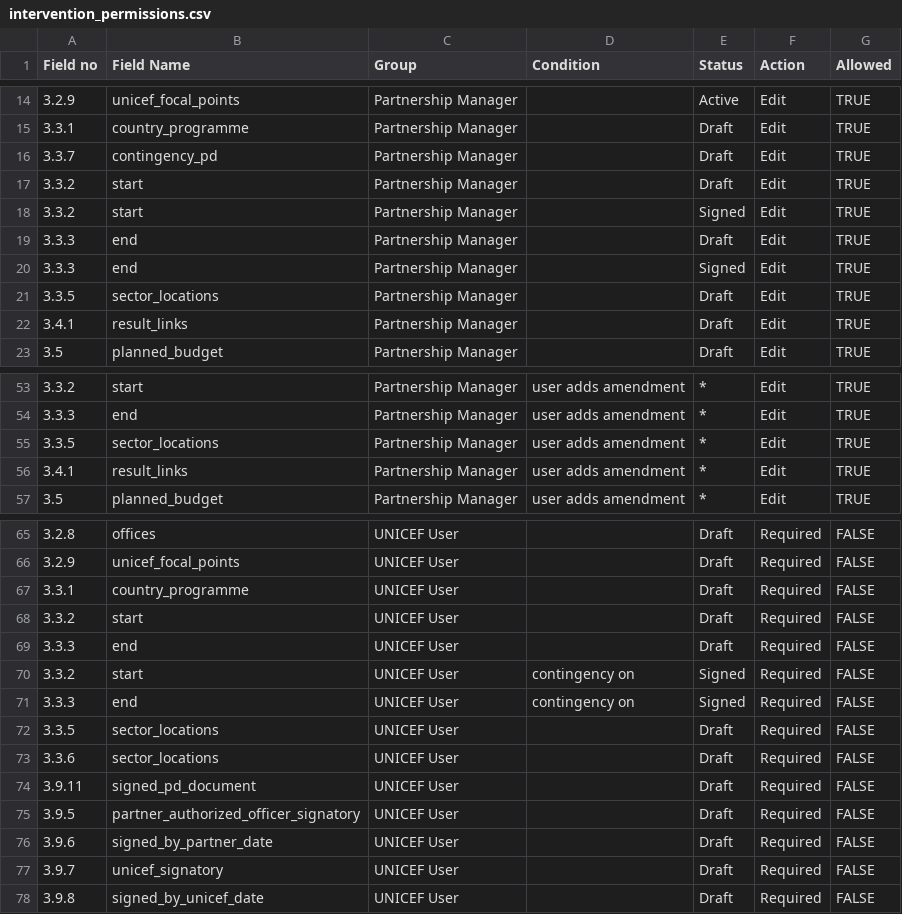
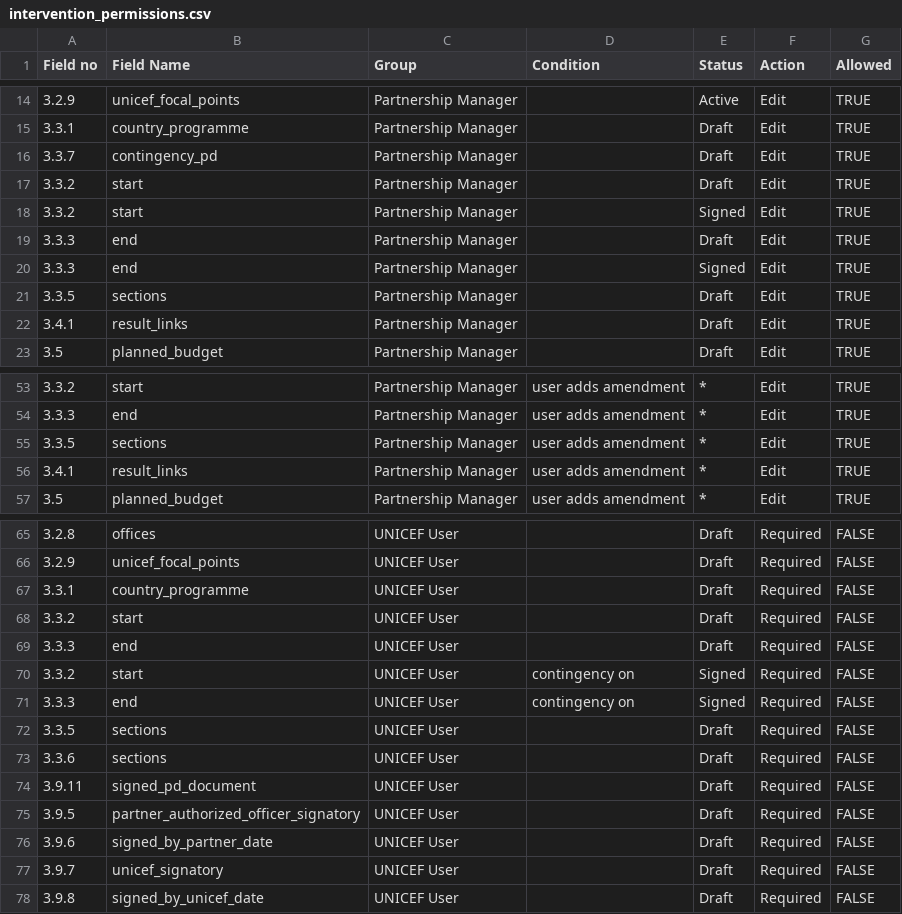
Before and after one commit to unicef/etools, a CSV file: EquiTrack/assets/partner/intervention_permissions.csv, drawn as a sheet; only a part is shown, gaps mark what is left out.

Commit message:
Intervention details refactoring 	update permissions and include sections into the serializer

```diff
--- a/EquiTrack/assets/partner/intervention_permissions.csv
+++ b/EquiTrack/assets/partner/intervention_permissions.csv
@@ -20,3 +20,3 @@ Field no,Field Name,Group,Condition,Status,Action,Allowed
 3.3.3,end,Partnership Manager,,Signed,Edit,TRUE
-3.3.5,sector_locations,Partnership Manager,,Draft,Edit,TRUE
+3.3.5,sections,Partnership Manager,,Draft,Edit,TRUE
 3.4.1,result_links,Partnership Manager,,Draft,Edit,TRUE
@@ -54,3 +54,3 @@ Field no,Field Name,Group,Condition,Status,Action,Allowed
 3.3.3,end,Partnership Manager,user adds amendment,*,Edit,TRUE
-3.3.5,sector_locations,Partnership Manager,user adds amendment,*,Edit,TRUE
+3.3.5,sections,Partnership Manager,user adds amendment,*,Edit,TRUE
 3.4.1,result_links,Partnership Manager,user adds amendment,*,Edit,TRUE
@@ -71,4 +71,4 @@ Field no,Field Name,Group,Condition,Status,Action,Allowed
 3.3.3,end,UNICEF User,contingency on,Signed,Required,FALSE
-3.3.5,sector_locations,UNICEF User,,Draft,Required,FALSE
-3.3.6,sector_locations,UNICEF User,,Draft,Required,FALSE
+3.3.5,sections,UNICEF User,,Draft,Required,FALSE
+3.3.6,sections,UNICEF User,,Draft,Required,FALSE
 3.9.11,signed_pd_document,UNICEF User,,Draft,Required,FALSE
```
Also changed, not shown: 2 other files.
